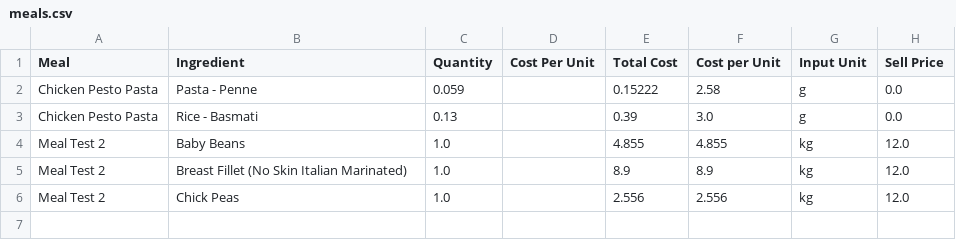
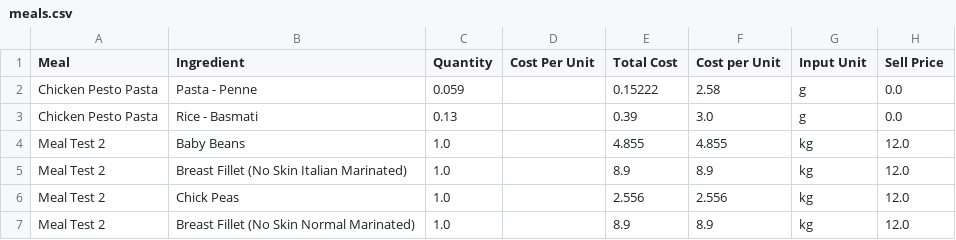
Before and after one commit to LukeCreativeInd/cleaneatscostings, a CSV file: data/meals.csv, drawn as a sheet; the diff names each change by its address in the sheet, - before the commit and + after, or states it on an @@ line.

Commit message:
Save edited meal 2025-08-06T06:52:15.577069Z

```diff
--- a/data/meals.csv
+++ b/data/meals.csv
+row 7: Meal Test 2 | Breast Fillet (No Skin Normal Marinated) | 1.0 |  | 8.9 | 8.9 | kg | 12.0
```
